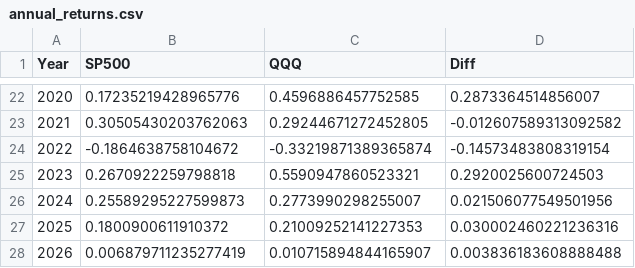
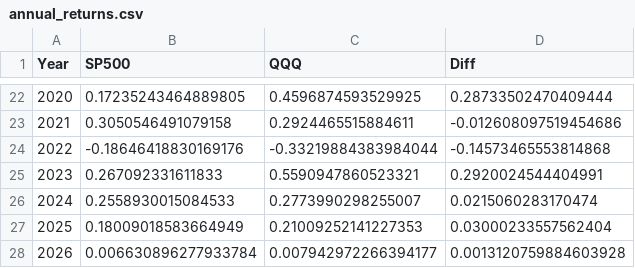
Before and after one commit to ebnr321130921-pixel/finance-report, a CSV file: 1_QQQ-SP500/annual_returns.csv, drawn as a sheet; only a part is shown, gaps mark what is left out; the diff covers the shown part only.

```diff
--- a/1_QQQ-SP500/annual_returns.csv
+++ b/1_QQQ-SP500/annual_returns.csv
@@ -22,7 +22,7 @@ Year,SP500,QQQ,Diff
-2020,0.17235219428965776,0.4596886457752585,0.2873364514856007
-2021,0.30505430203762063,0.29244671272452805,-0.012607589313092582
-2022,-0.1864638758104672,-0.33219871389365874,-0.14573483808319154
-2023,0.2670922259798818,0.5590947860523321,0.2920025600724503
-2024,0.25589295227599873,0.2773990298255007,0.021506077549501956
-2025,0.1800900611910372,0.21009252141227353,0.030002460221236316
-2026,0.006879711235277419,0.010715894844165907,0.003836183608888488
+2020,0.17235243464889805,0.4596874593529925,0.28733502470409444
+2021,0.3050546491079158,0.2924465515884611,-0.012608097519454686
+2022,-0.18646418830169176,-0.33219884383984044,-0.14573465553814868
+2023,0.267092331611833,0.5590947860523321,0.2920024544404991
+2024,0.2558930015084533,0.2773990298255007,0.0215060283170474
+2025,0.18009018583664949,0.21009252141227353,0.03000233557562404
+2026,0.006630896277933784,0.007942972266394177,0.0013120759884603928
```
Also changed, not shown: 60 edited cells elsewhere in this file, 1_QQQ-SP500/monthly_returns.csv, 3_US_Index/data/market_state_metrics.csv, 14 other files.
